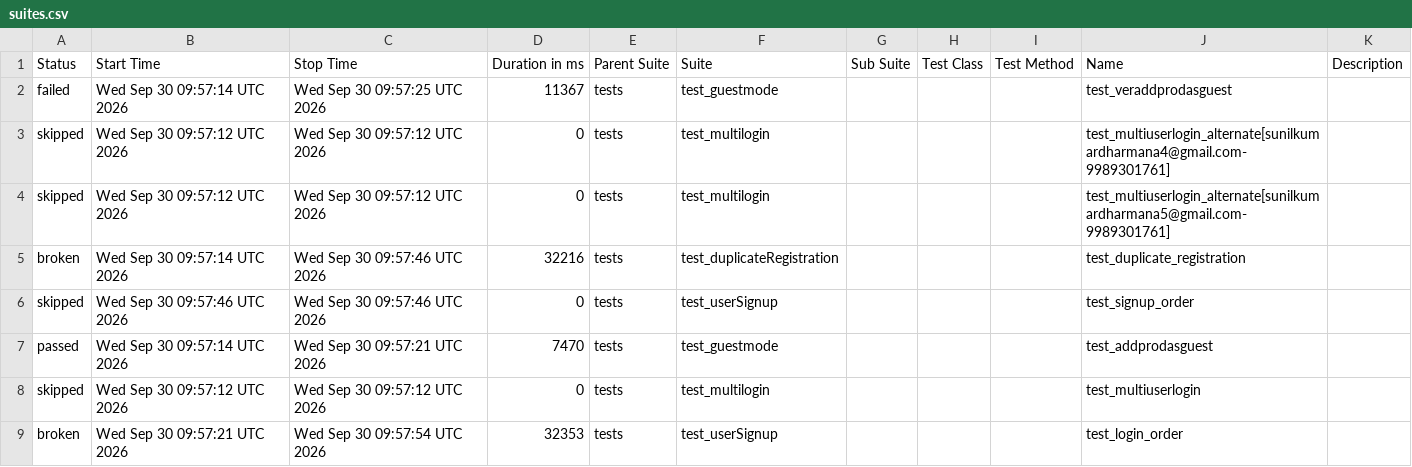
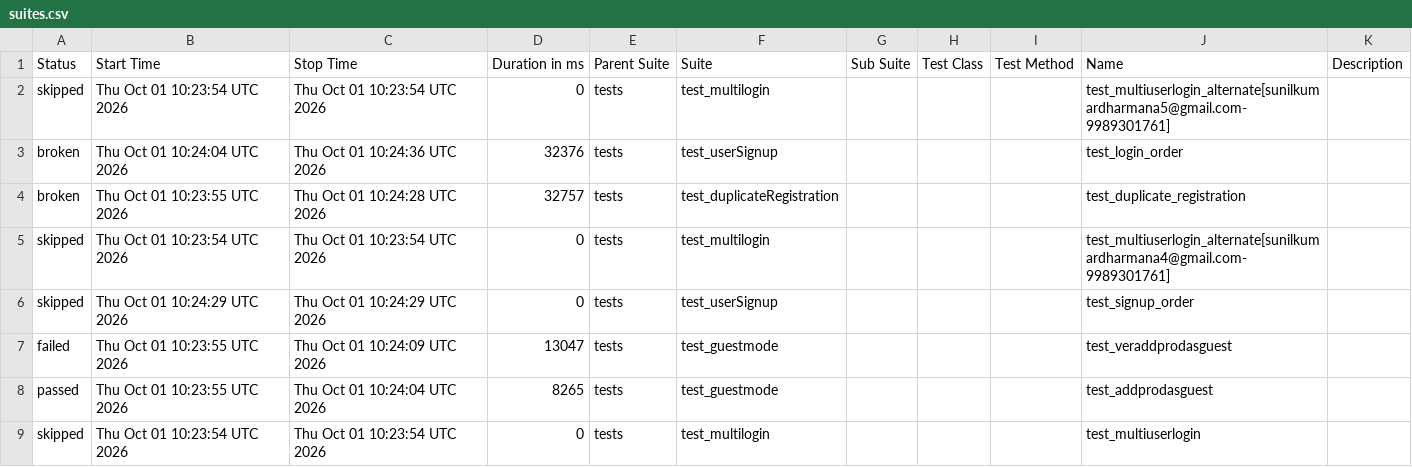
Before and after one commit to sunilkumardharmana24-afk/My_project, a CSV file: data/suites.csv, drawn as a sheet.

```diff
--- a/data/suites.csv
+++ b/data/suites.csv
@@ -1,9 +1,9 @@
 "Status","Start Time","Stop Time","Duration in ms","Parent Suite","Suite","Sub Suite","Test Class","Test Method","Name","Description"
-"failed","Wed Sep 30 09:57:14 UTC 2026","Wed Sep 30 09:57:25 UTC 2026","11367","tests","test_guestmode","","","","test_veraddprodasguest",""
-"skipped","Wed Sep 30 09:57:12 UTC 2026","Wed Sep 30 09:57:12 UTC 2026","0","tests","test_multilogin","","","","test_multiuserlogin_alternate[sunilkumardharmana4@gmail.com-9989301761]",""
-"skipped","Wed Sep 30 09:57:12 UTC 2026","Wed Sep 30 09:57:12 UTC 2026","0","tests","test_multilogin","","","","test_multiuserlogin_alternate[sunilkumardharmana5@gmail.com-9989301761]",""
-"broken","Wed Sep 30 09:57:14 UTC 2026","Wed Sep 30 09:57:46 UTC 2026","32216","tests","test_duplicateRegistration","","","","test_duplicate_registration",""
-"skipped","Wed Sep 30 09:57:46 UTC 2026","Wed Sep 30 09:57:46 UTC 2026","0","tests","test_userSignup","","","","test_signup_order",""
-"passed","Wed Sep 30 09:57:14 UTC 2026","Wed Sep 30 09:57:21 UTC 2026","7470","tests","test_guestmode","","","","test_addprodasguest",""
-"skipped","Wed Sep 30 09:57:12 UTC 2026","Wed Sep 30 09:57:12 UTC 2026","0","tests","test_multilogin","","","","test_multiuserlogin",""
-"broken","Wed Sep 30 09:57:21 UTC 2026","Wed Sep 30 09:57:54 UTC 2026","32353","tests","test_userSignup","","","","test_login_order",""
+"skipped","Thu Oct 01 10:23:54 UTC 2026","Thu Oct 01 10:23:54 UTC 2026","0","tests","test_multilogin","","","","test_multiuserlogin_alternate[sunilkumardharmana5@gmail.com-9989301761]",""
+"broken","Thu Oct 01 10:24:04 UTC 2026","Thu Oct 01 10:24:36 UTC 2026","32376","tests","test_userSignup","","","","test_login_order",""
+"broken","Thu Oct 01 10:23:55 UTC 2026","Thu Oct 01 10:24:28 UTC 2026","32757","tests","test_duplicateRegistration","","","","test_duplicate_registration",""
+"skipped","Thu Oct 01 10:23:54 UTC 2026","Thu Oct 01 10:23:54 UTC 2026","0","tests","test_multilogin","","","","test_multiuserlogin_alternate[sunilkumardharmana4@gmail.com-9989301761]",""
+"skipped","Thu Oct 01 10:24:29 UTC 2026","Thu Oct 01 10:24:29 UTC 2026","0","tests","test_userSignup","","","","test_signup_order",""
+"failed","Thu Oct 01 10:23:55 UTC 2026","Thu Oct 01 10:24:09 UTC 2026","13047","tests","test_guestmode","","","","test_veraddprodasguest",""
+"passed","Thu Oct 01 10:23:55 UTC 2026","Thu Oct 01 10:24:04 UTC 2026","8265","tests","test_guestmode","","","","test_addprodasguest",""
+"skipped","Thu Oct 01 10:23:54 UTC 2026","Thu Oct 01 10:23:54 UTC 2026","0","tests","test_multilogin","","","","test_multiuserlogin",""
```
Also changed, not shown: 53 other files.
